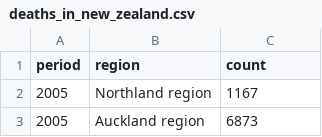
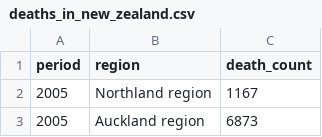
Before and after one commit to some-random-idiot/persistence-homework, a CSV file: data/deaths_in_new_zealand.csv, drawn as a sheet; only a part is shown.

```diff
--- a/data/deaths_in_new_zealand.csv
+++ b/data/deaths_in_new_zealand.csv
@@ -1,2 +1,2 @@
-period,region,count
+period,region,death_count
 2005,Northland region,1167
```
Also changed, not shown: data/births_in_new_zealand.csv.
